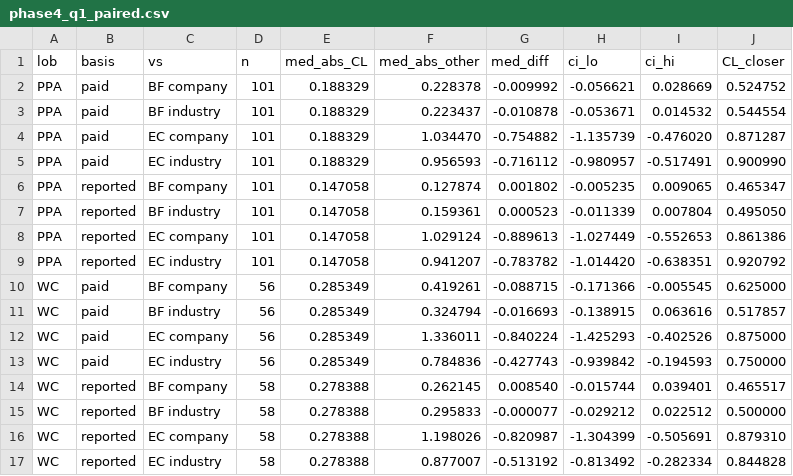
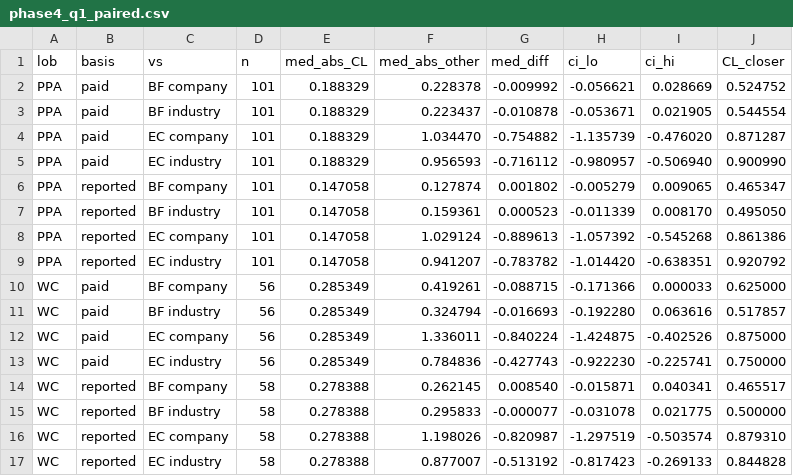
Before and after one commit to caronepeter/reserving_backtest, a CSV file: docs/phase4_q1_paired.csv, drawn as a sheet.

```diff
--- a/docs/phase4_q1_paired.csv
+++ b/docs/phase4_q1_paired.csv
@@ -2,16 +2,16 @@ lob,basis,vs,n,med_abs_CL,med_abs_other,med_diff,ci_lo,ci_hi,CL_closer
 PPA,paid,BF company,101,0.188329,0.228378,-0.009992,-0.056621,0.028669,0.524752
-PPA,paid,BF industry,101,0.188329,0.223437,-0.010878,-0.053671,0.014532,0.544554
+PPA,paid,BF industry,101,0.188329,0.223437,-0.010878,-0.053671,0.021905,0.544554
 PPA,paid,EC company,101,0.188329,1.034470,-0.754882,-1.135739,-0.476020,0.871287
-PPA,paid,EC industry,101,0.188329,0.956593,-0.716112,-0.980957,-0.517491,0.900990
-PPA,reported,BF company,101,0.147058,0.127874,0.001802,-0.005235,0.009065,0.465347
-PPA,reported,BF industry,101,0.147058,0.159361,0.000523,-0.011339,0.007804,0.495050
-PPA,reported,EC company,101,0.147058,1.029124,-0.889613,-1.027449,-0.552653,0.861386
+PPA,paid,EC industry,101,0.188329,0.956593,-0.716112,-0.980957,-0.506940,0.900990
+PPA,reported,BF company,101,0.147058,0.127874,0.001802,-0.005279,0.009065,0.465347
+PPA,reported,BF industry,101,0.147058,0.159361,0.000523,-0.011339,0.008170,0.495050
+PPA,reported,EC company,101,0.147058,1.029124,-0.889613,-1.057392,-0.545268,0.861386
 PPA,reported,EC industry,101,0.147058,0.941207,-0.783782,-1.014420,-0.638351,0.920792
-WC,paid,BF company,56,0.285349,0.419261,-0.088715,-0.171366,-0.005545,0.625000
-WC,paid,BF industry,56,0.285349,0.324794,-0.016693,-0.138915,0.063616,0.517857
-WC,paid,EC company,56,0.285349,1.336011,-0.840224,-1.425293,-0.402526,0.875000
-WC,paid,EC industry,56,0.285349,0.784836,-0.427743,-0.939842,-0.194593,0.750000
-WC,reported,BF company,58,0.278388,0.262145,0.008540,-0.015744,0.039401,0.465517
-WC,reported,BF industry,58,0.278388,0.295833,-0.000077,-0.029212,0.022512,0.500000
-WC,reported,EC company,58,0.278388,1.198026,-0.820987,-1.304399,-0.505691,0.879310
-WC,reported,EC industry,58,0.278388,0.877007,-0.513192,-0.813492,-0.282334,0.844828
+WC,paid,BF company,56,0.285349,0.419261,-0.088715,-0.171366,0.000033,0.625000
+WC,paid,BF industry,56,0.285349,0.324794,-0.016693,-0.192280,0.063616,0.517857
+WC,paid,EC company,56,0.285349,1.336011,-0.840224,-1.424875,-0.402526,0.875000
+WC,paid,EC industry,56,0.285349,0.784836,-0.427743,-0.922230,-0.225741,0.750000
+WC,reported,BF company,58,0.278388,0.262145,0.008540,-0.015871,0.040341,0.465517
+WC,reported,BF industry,58,0.278388,0.295833,-0.000077,-0.031078,0.021775,0.500000
+WC,reported,EC company,58,0.278388,1.198026,-0.820987,-1.297519,-0.503574,0.879310
+WC,reported,EC industry,58,0.278388,0.877007,-0.513192,-0.817423,-0.269133,0.844828
```
Also changed, not shown: docs/phase4_premium_sensitivity.csv, docs/phase4_q5_loss_ratios.csv, 3 other files.
